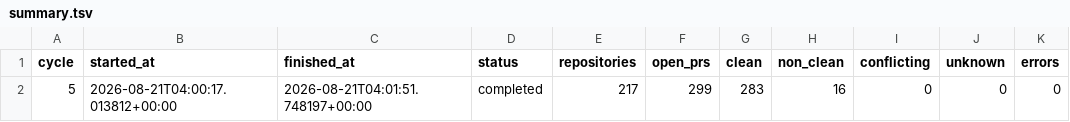
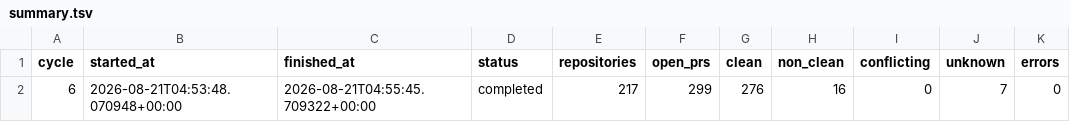
Before and after one commit to balajirajput96/autonomous-engineering-maintenance, a TSV file: state/summary.tsv, drawn as a sheet.

```diff
--- a/state/summary.tsv
+++ b/state/summary.tsv
@@ -1,2 +1,2 @@
 cycle	started_at	finished_at	status	repositories	open_prs	clean	non_clean	conflicting	unknown	errors
-5	2026-08-21T04:00:17.013812+00:00	2026-08-21T04:01:51.748197+00:00	completed	217	299	283	16	0	0	0
+6	2026-08-21T04:53:48.070948+00:00	2026-08-21T04:55:45.709322+00:00	completed	217	299	276	16	0	7	0
```
Also changed, not shown: 1 other file.
